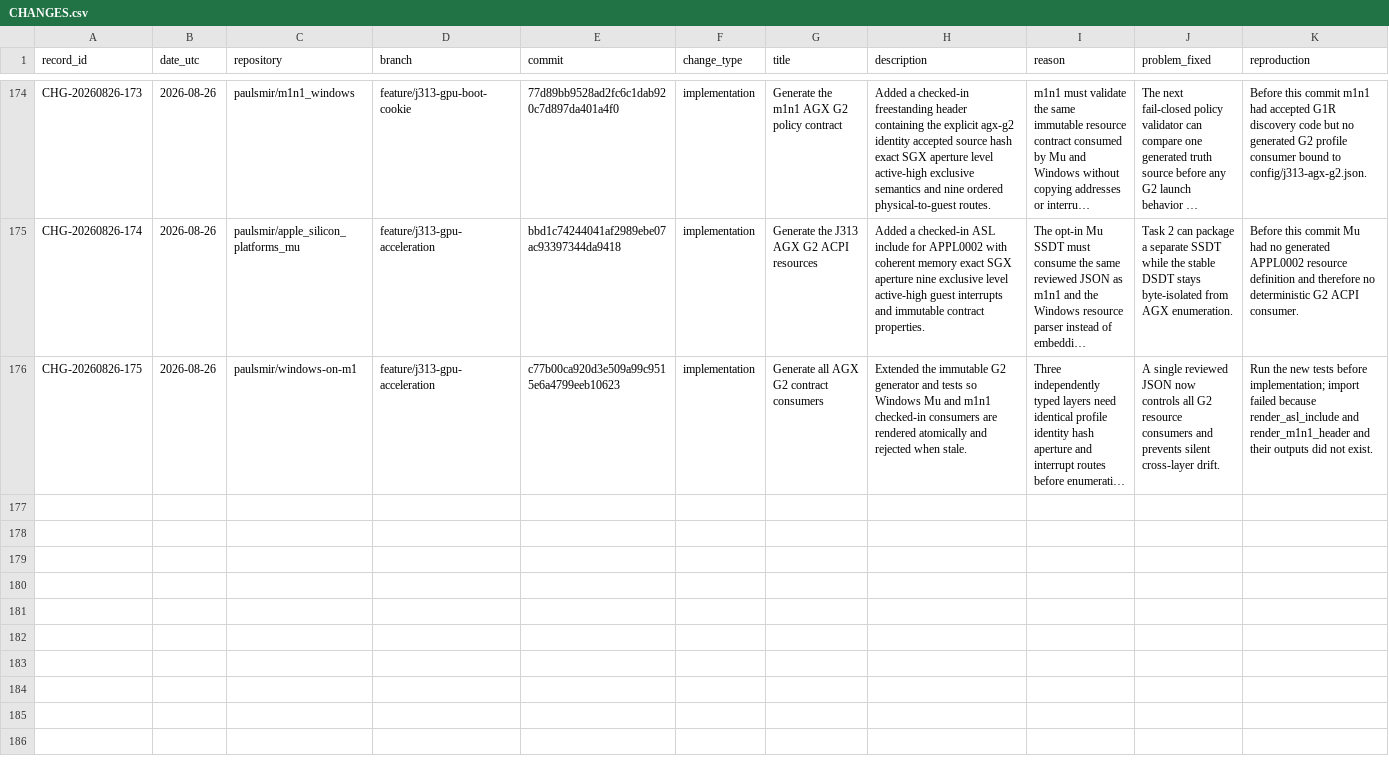
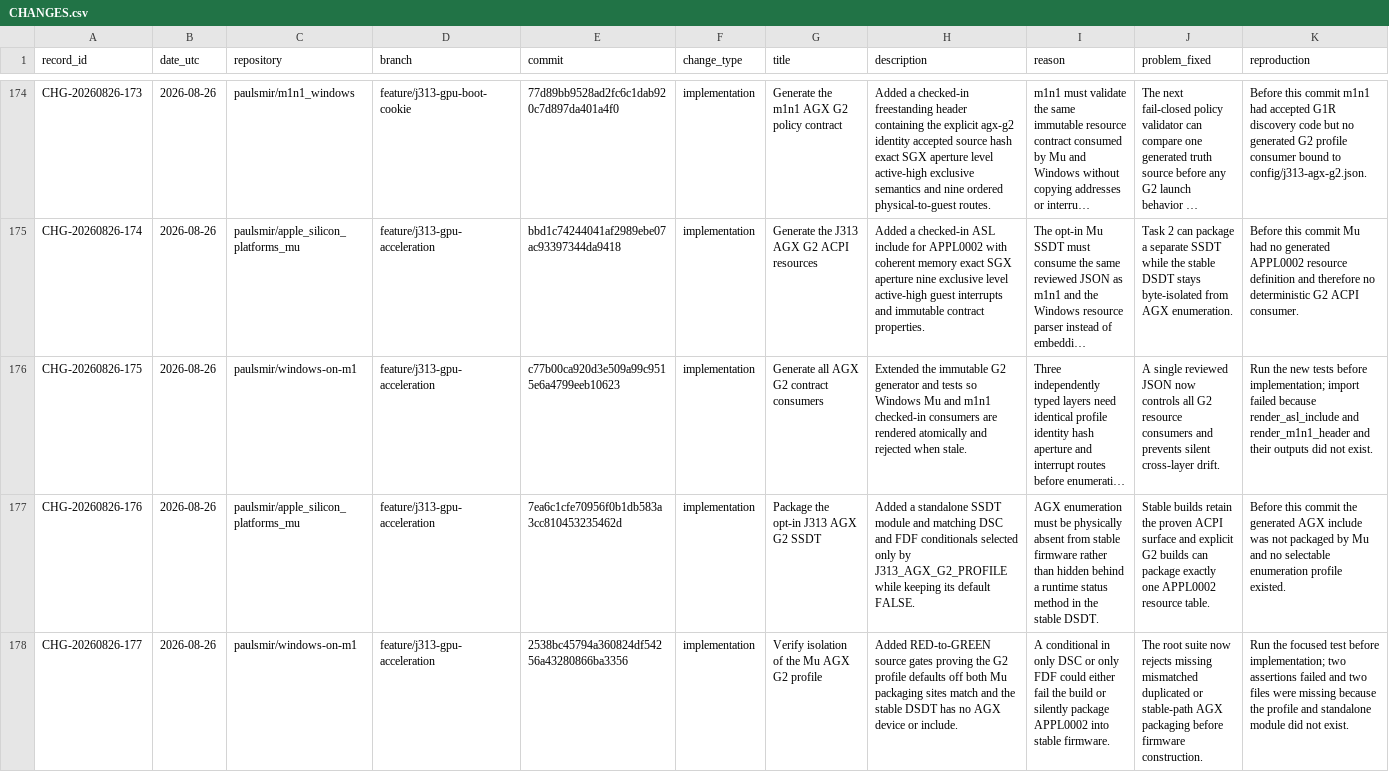
Before and after one commit to paulsmir/windows-on-m1, a CSV file: investigation/CHANGES.csv, drawn as a sheet; only a part is shown, gaps mark what is left out; long unchanged cells end in …; rows hold the shown columns only; the diff names each change by its address in the sheet, - before the commit and + after, or states it on an @@ line.

Commit message:
docs: ledger opt-in Mu AGX profile

```diff
--- a/investigation/CHANGES.csv
+++ b/investigation/CHANGES.csv
+row 177: CHG-20260826-176 | 2026-08-26 | paulsmir/apple_silicon_platforms_mu | feature/j313-gpu-acceleration | 7ea6c1cfe70956f0b1db583a3cc810453235462d | implementation | Package the opt-in J313 AGX G2 SSDT | Added a standalone SSDT module and matching DSC and FDF conditionals selected only by J313_AGX_G2_PROFILE while keeping its default FALSE. | AGX enumeration must be physically absent from stable firmware rather than hidden behind a runtime status method in the stable DSDT. | Stable builds retain the proven ACPI surface and explicit G2 builds can package exactly one APPL0002 resource table. | Before this commit the generated AGX include was not packaged by Mu and no selectable enumeration profile existed.
+row 178: CHG-20260826-177 | 2026-08-26 | paulsmir/windows-on-m1 | feature/j313-gpu-acceleration | 2538bc45794a360824df54256a43280866ba3356 | implementation | Verify isolation of the Mu AGX G2 profile | Added RED-to-GREEN source gates proving the G2 profile defaults off both Mu packaging sites match and the stable DSDT has no AGX device or include. | A conditional in only DSC or only FDF could either fail the build or silently package APPL0002 into stable firmware. | The root suite now rejects missing mismatched duplicated or stable-path AGX packaging before firmware construction. | Run the focused test before implementation; two assertions failed and two files were missing because the profile and standalone module did not exist.
```
